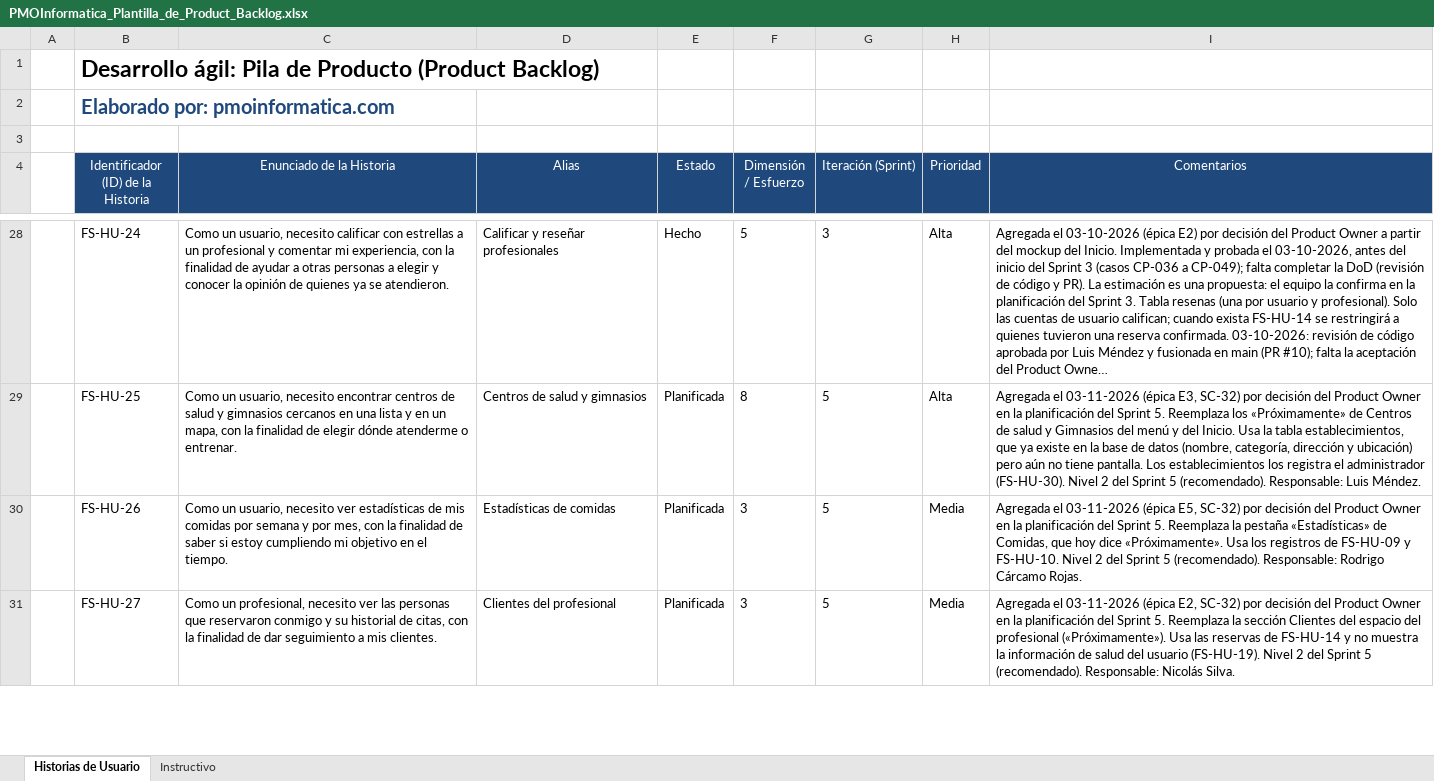
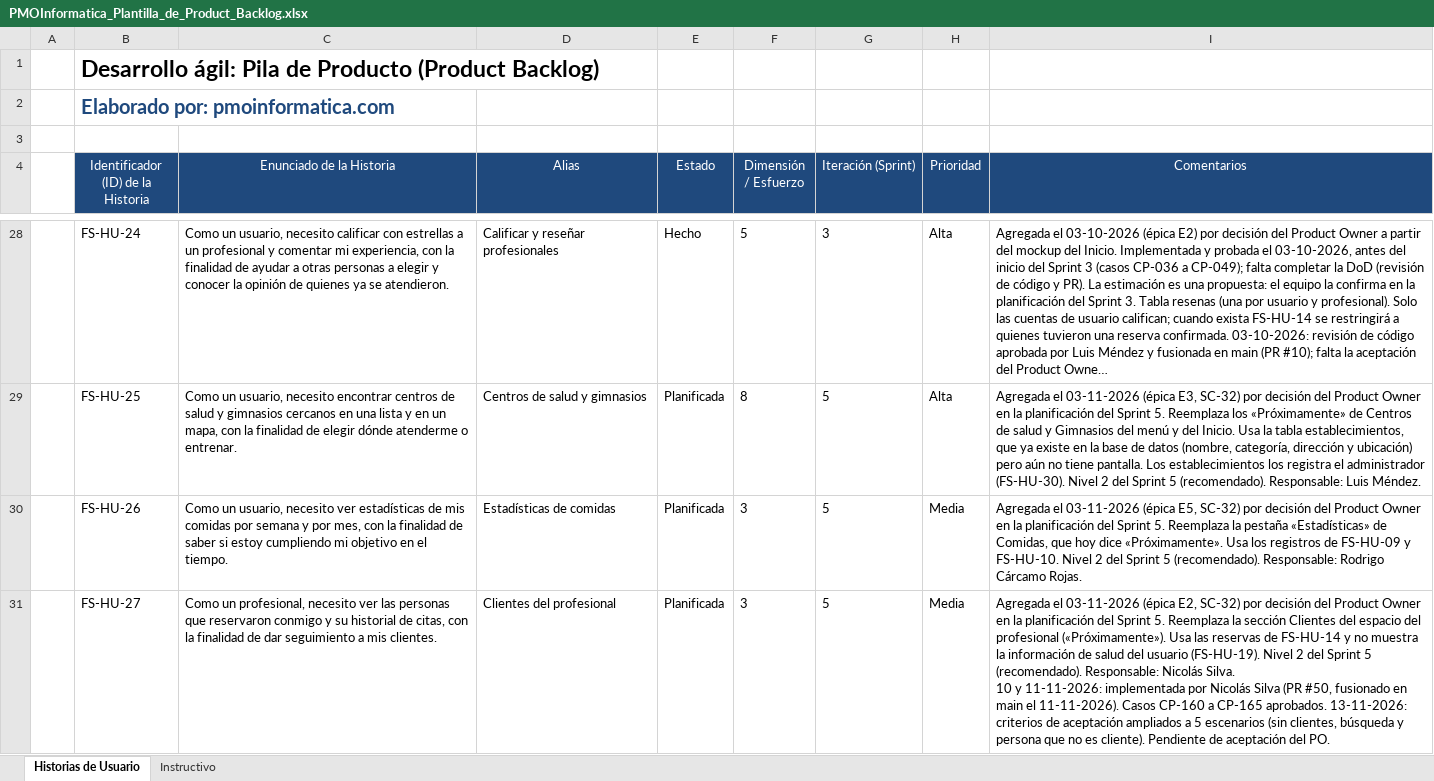
Before and after one commit to rodriacr/FitSearch, an Excel workbook: FASE 1/Evidencias Grupales/Material complementario/PMOInformatica_Plantilla_de_Product_Backlog.xlsx, sheet Historias de Usuario, drawn as a sheet; only a part is shown, gaps mark what is left out; long unchanged cells end in …; values as stored, in another font and other column widths than the file's, no borders; ↵ is a line break in a cell; the diff covers the shown part only; the diff names each change by its address in the sheet, - before the commit and + after, or states it on an @@ line.

```diff
--- a/FASE 1/Evidencias Grupales/Material complementario/PMOInformatica_Plantilla_de_Product_Backlog.xlsx (sheet Historias de Usuario)
+++ b/FASE 1/Evidencias Grupales/Material complementario/PMOInformatica_Plantilla_de_Product_Backlog.xlsx (sheet Historias de Usuario)
-I31 (Comentarios): …Nicolás Silva.
+I31 (Comentarios): …Nicolás Silva. ↵ 10 y 11-11-2026: implementada por Nicolás Silva (PR #50, fusionado en main el 11-11-2026). Casos CP-160 a CP-165 aprobados. 13-11-2026: criterios de aceptación ampliados a 5 escenarios (sin clientes, búsqueda y persona que no es cliente). Pendiente de aceptación del PO.
```
Also changed, not shown: 2 edited cells elsewhere in this sheet, FASE 1/Evidencias Grupales/Material complementario/Plantilla_Historias_Usuario_con_instructivo.xlsx, FASE 2/Evidencias Proyecto/Evidencias de documentación/Plan de Pruebas/Planilla_Casos_de_Prueba_Template.xlsx, 2 other files.
